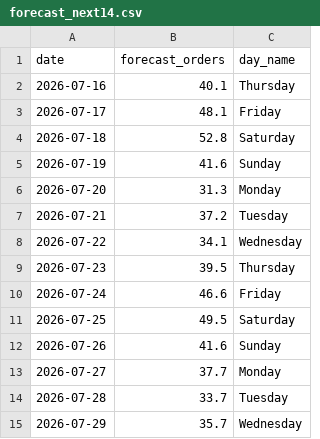
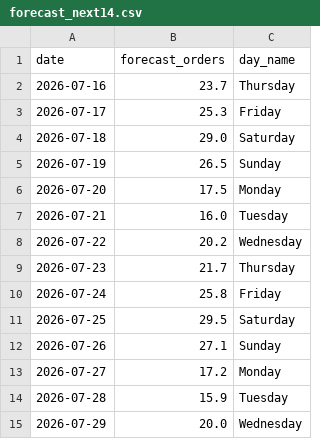
Before and after one commit to KelsonLam/restaurant-demand-forecast, a CSV file: outputs/forecast_next14.csv, drawn as a sheet.

```diff
--- a/outputs/forecast_next14.csv
+++ b/outputs/forecast_next14.csv
@@ -1,15 +1,15 @@
 date,forecast_orders,day_name
-2026-07-16,40.1,Thursday
-2026-07-17,48.1,Friday
-2026-07-18,52.8,Saturday
-2026-07-19,41.6,Sunday
-2026-07-20,31.3,Monday
-2026-07-21,37.2,Tuesday
-2026-07-22,34.1,Wednesday
-2026-07-23,39.5,Thursday
-2026-07-24,46.6,Friday
-2026-07-25,49.5,Saturday
-2026-07-26,41.6,Sunday
-2026-07-27,37.7,Monday
-2026-07-28,33.7,Tuesday
-2026-07-29,35.7,Wednesday
+2026-07-16,23.7,Thursday
+2026-07-17,25.3,Friday
+2026-07-18,29.0,Saturday
+2026-07-19,26.5,Sunday
+2026-07-20,17.5,Monday
+2026-07-21,16.0,Tuesday
+2026-07-22,20.2,Wednesday
+2026-07-23,21.7,Thursday
+2026-07-24,25.8,Friday
+2026-07-25,29.5,Saturday
+2026-07-26,27.1,Sunday
+2026-07-27,17.2,Monday
+2026-07-28,15.9,Tuesday
+2026-07-29,20.0,Wednesday
```
Also changed, not shown: data/processed/daily_features.csv, data/processed/daily_sales.csv, 20 other files.
